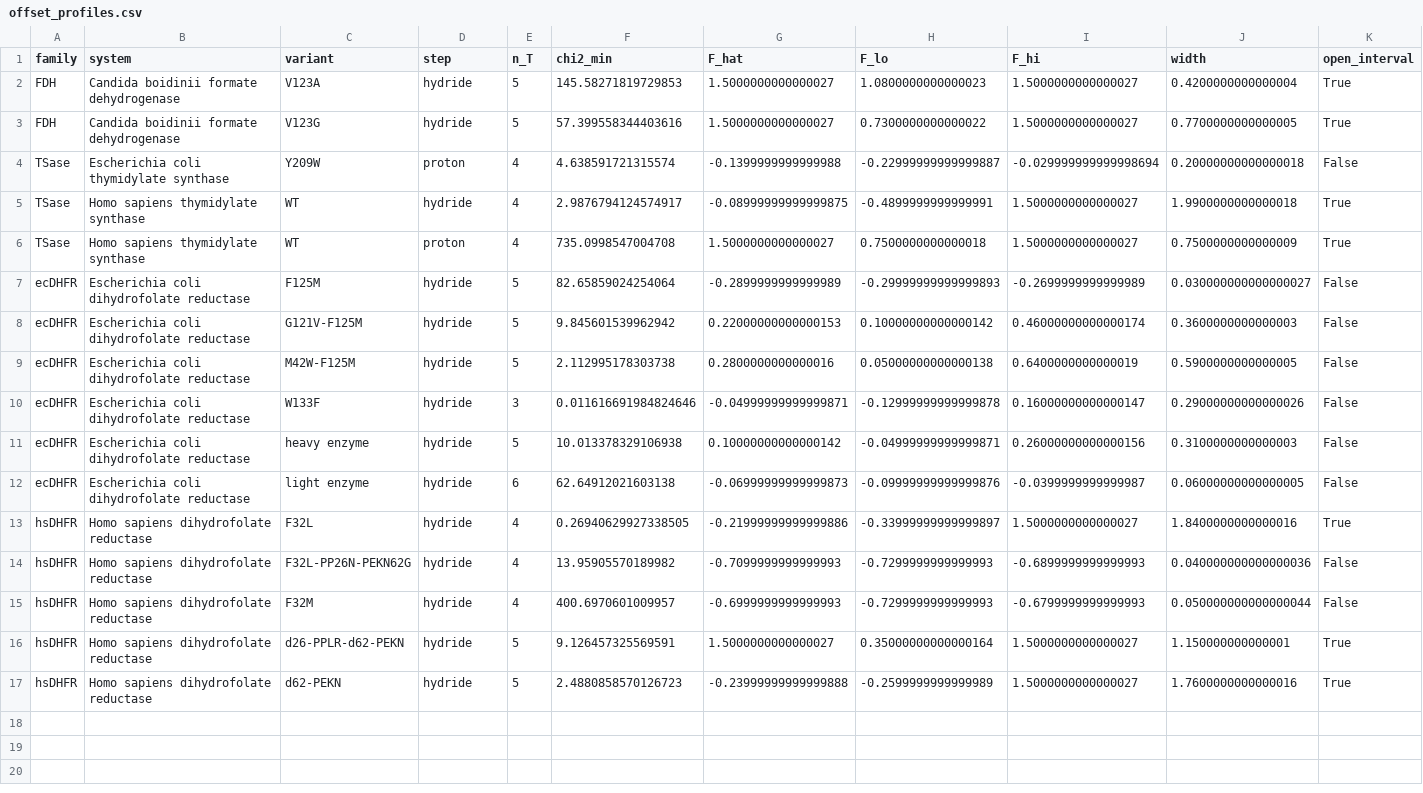
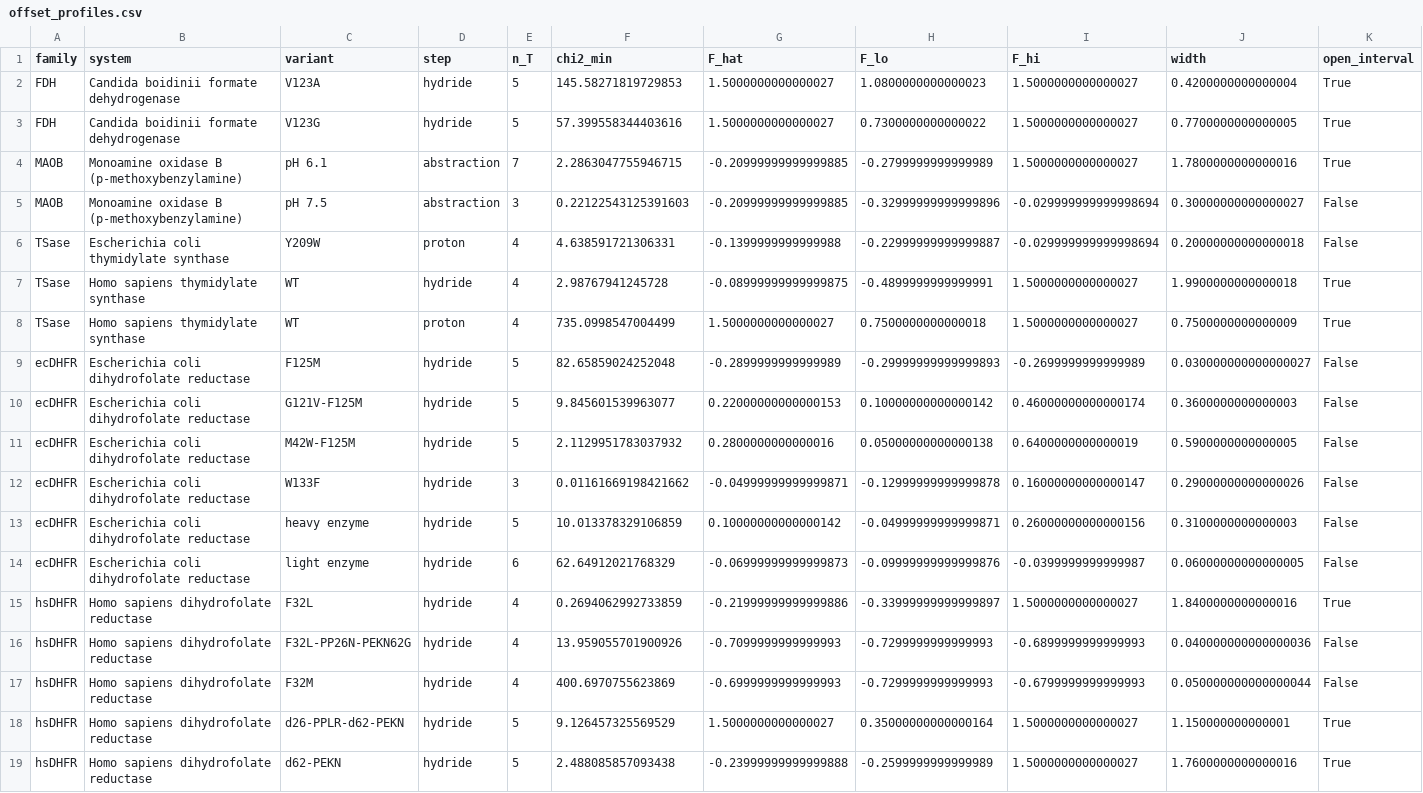
Before and after one commit to ProfessorDong/kie-identifiability, a CSV file: results/offset_profiles.csv, drawn as a sheet; only a part is shown; addresses are those after the commit; rows hold the shown columns only; the diff names each change by its address in the sheet, - before the commit and + after, or states it on an @@ line.

```diff
--- a/results/offset_profiles.csv
+++ b/results/offset_profiles.csv
+row 4: MAOB | Monoamine oxidase B (p-methoxybenzylamine) | pH 6.1 | abstraction | 7 | 2.2863047755946715 | -0.20999999999999885 | -0.2799999999999989 | 1.5000000000000027 | 1.7800000000000016 | True
+row 5: MAOB | Monoamine oxidase B (p-methoxybenzylamine) | pH 7.5 | abstraction | 3 | 0.22122543125391603 | -0.20999999999999885 | -0.32999999999999896 | -0.029999999999998694 | 0.30000000000000027 | False
-F6 (chi2_min): 4.638591721315574
+F6 (chi2_min): 4.638591721306331
-F7 (chi2_min): 2.9876794124574917
+F7 (chi2_min): 2.98767941245728
-F8 (chi2_min): 735.0998547004708
+F8 (chi2_min): 735.0998547004499
-F9 (chi2_min): 82.65859024254064
+F9 (chi2_min): 82.65859024252048
-F10 (chi2_min): 9.845601539962942
+F10 (chi2_min): 9.845601539963077
-F11 (chi2_min): 2.112995178303738
+F11 (chi2_min): 2.1129951783037932
-F12 (chi2_min): 0.011616691984824646
+F12 (chi2_min): 0.01161669198421662
-F13 (chi2_min): 10.013378329106938
+F13 (chi2_min): 10.013378329106859
-F14 (chi2_min): 62.64912021603138
+F14 (chi2_min): 62.64912021768329
-F15 (chi2_min): 0.26940629927338505
+F15 (chi2_min): 0.2694062992733859
-F16 (chi2_min): 13.95905570189982
+F16 (chi2_min): 13.959055701900926
-F17 (chi2_min): 400.6970601009957
+F17 (chi2_min): 400.6970755623869
-F18 (chi2_min): 9.126457325569591
+F18 (chi2_min): 9.126457325569529
-F19 (chi2_min): 2.4880858570126723
+F19 (chi2_min): 2.488085857093438
```
Also changed, not shown: results/offset_profiles_annotated.csv, 10 other files.
